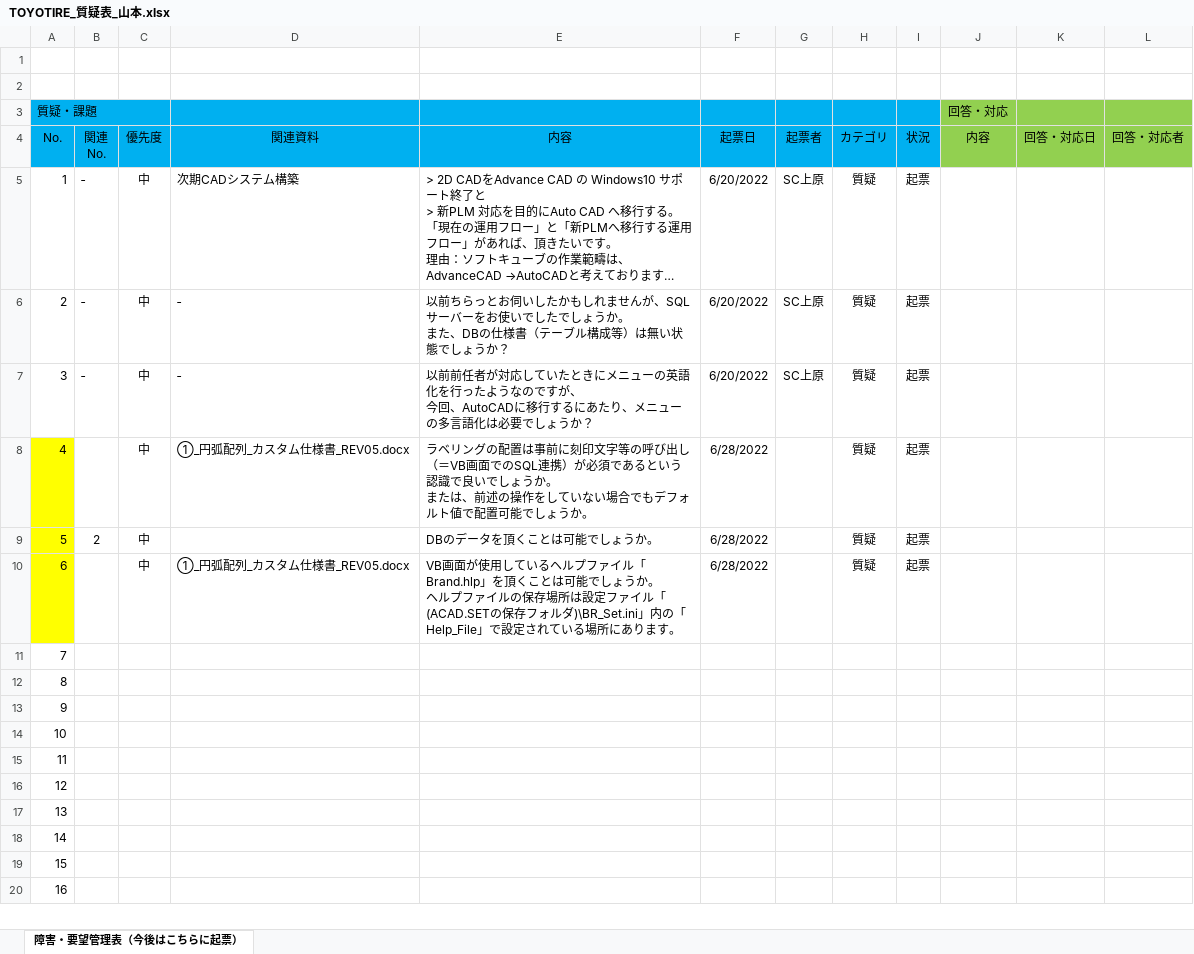
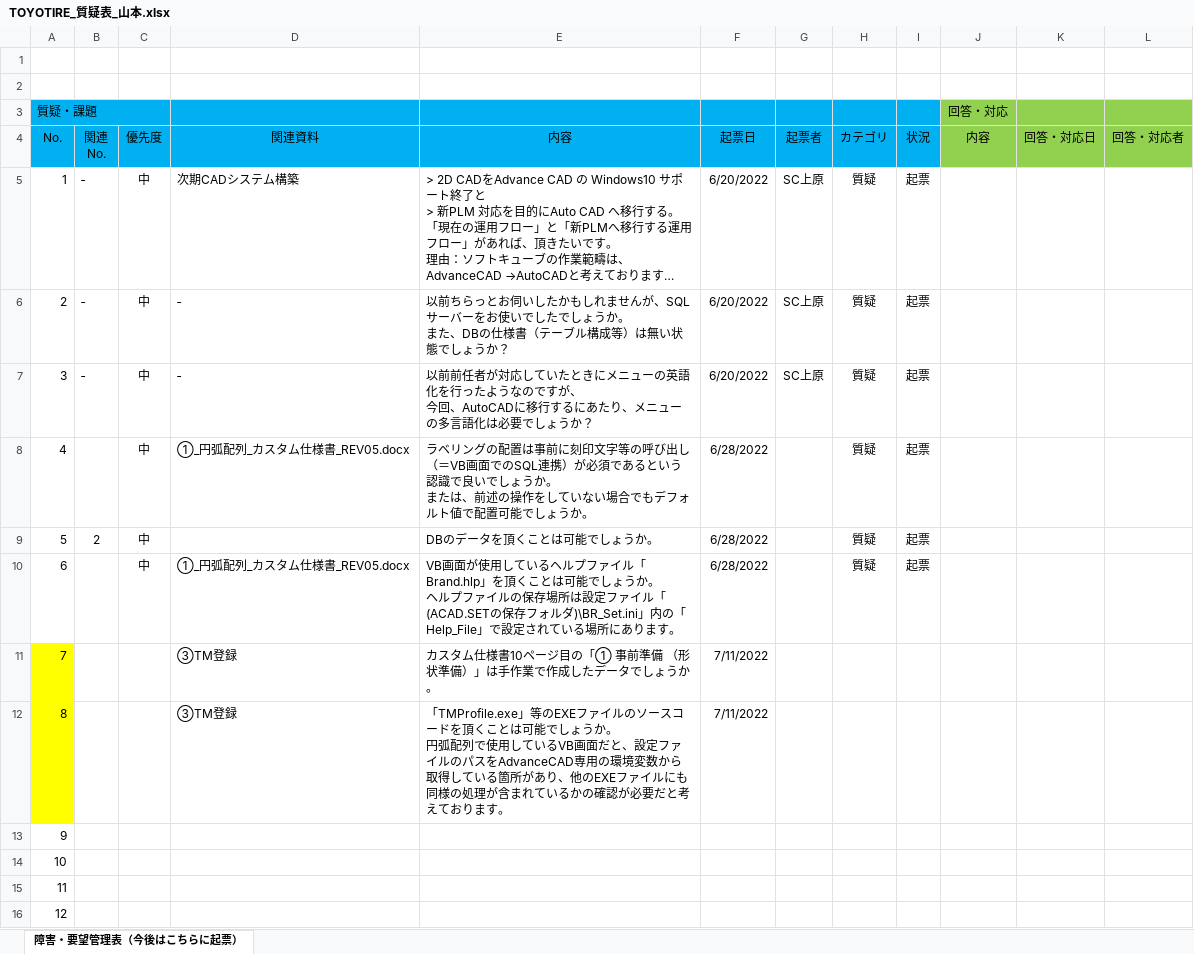
Before and after one commit to ichiro-uehara/TOYOTIRE_BRAND, an Excel workbook: 質疑表/TOYOTIRE_質疑表_山本.xlsx, sheet 障害・要望管理表（今後はこちらに起票）, drawn as a sheet; only a part is shown; the shorter side is filled out with more unchanged rows; long unchanged cells end in …; values as stored, in another font and other column widths than the file's, no borders; conditional formats not drawn; ↵ is a line break in a cell; the diff names each change by its address in the sheet, - before the commit and + after, or states it on an @@ line.

Commit message:
[update] TM登録の質疑を追加

```diff
--- a/質疑表/TOYOTIRE_質疑表_山本.xlsx (sheet 障害・要望管理表（今後はこちらに起票）)
+++ b/質疑表/TOYOTIRE_質疑表_山本.xlsx (sheet 障害・要望管理表（今後はこちらに起票）)
-A8:A10 fill: #FFFF00
+A8:A10 fill: none
-A11:A12 fill: none
+A11:A12 fill: #FFFF00
-D11:D12: (empty)
+D11:D12: ③TM登録
-E11: (empty)
+E11: カスタム仕様書10ページ目の「① 事前準備 （形状準備）」は手作業で作成したデータでしょうか。
-F11:F12: (empty)
+F11:F12: 7/11/2022
-E12: (empty)
+E12: 「TMProfile.exe」等のEXEファイルのソースコードを頂くことは可能でしょうか。 ↵ 円弧配列で使用しているVB画面だと、設定ファイルのパスをAdvanceCAD専用の環境変数から取得している箇所があり、他のEXEファイルにも同様の処理が含まれているかの確認が必要だと考えております。
```
